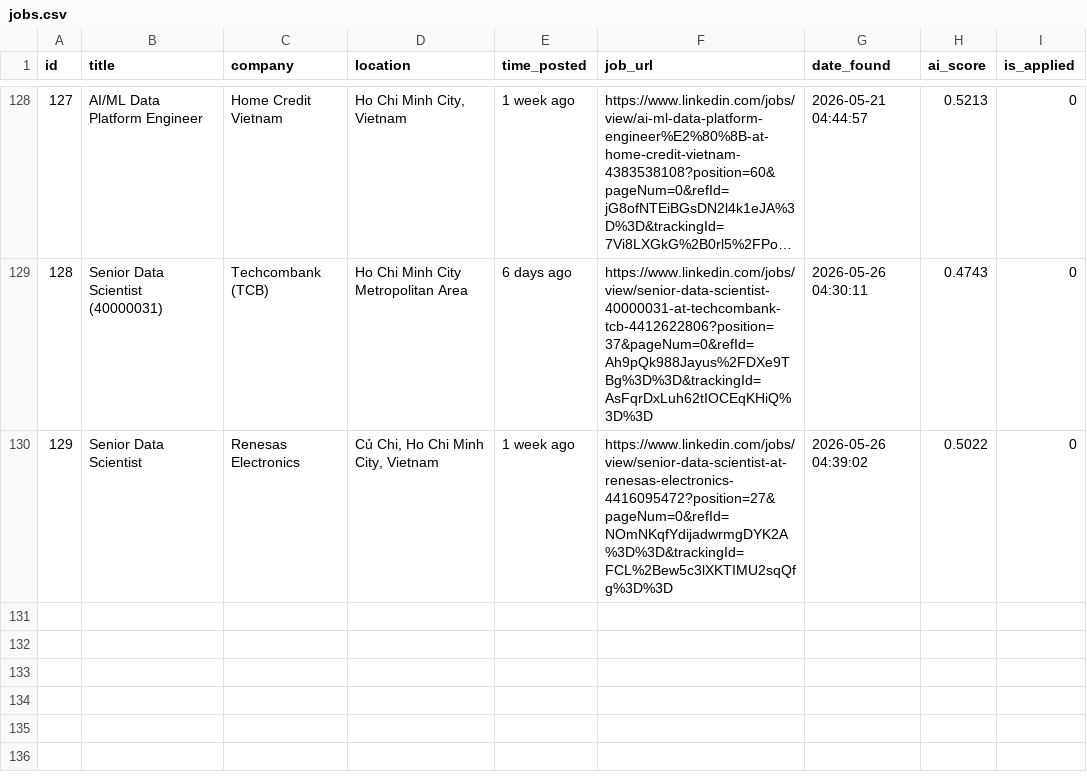
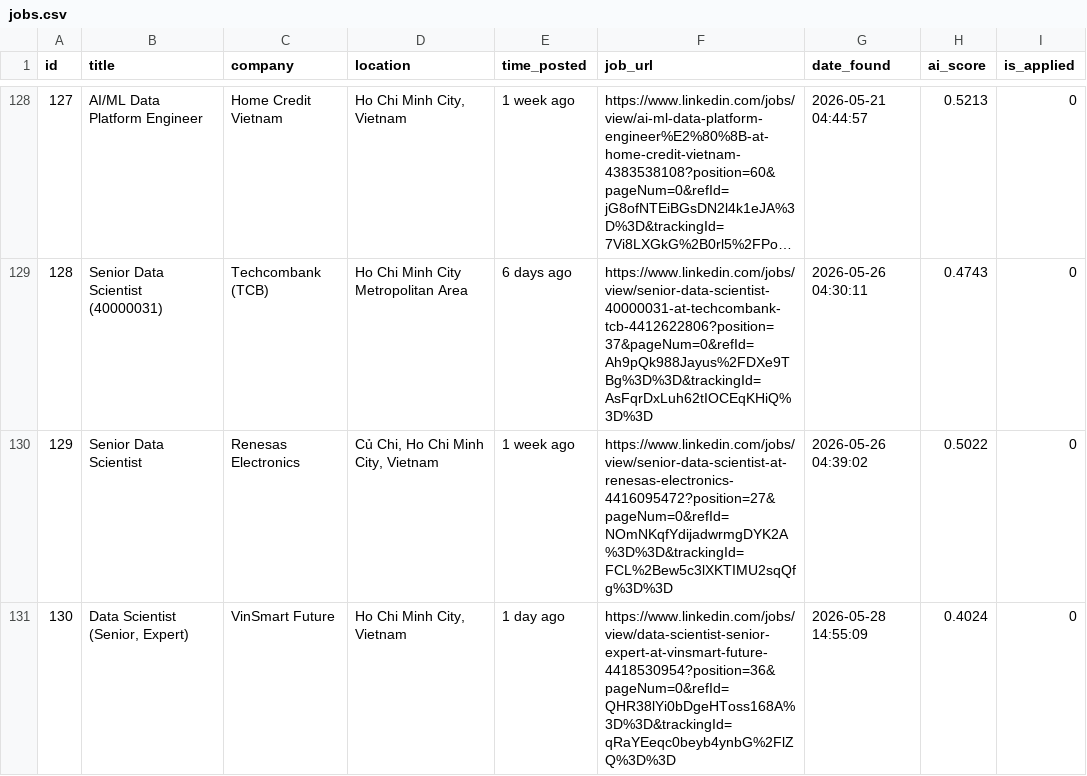
Before and after one commit to trunnguyen/Personal-Project, a CSV file: autonomous_job_finder/data/jobs.csv, drawn as a sheet; only a part is shown, gaps mark what is left out; long unchanged cells end in …; the diff names each change by its address in the sheet, - before the commit and + after, or states it on an @@ line.

```diff
--- a/autonomous_job_finder/data/jobs.csv
+++ b/autonomous_job_finder/data/jobs.csv
+row 131: 130 | Data Scientist (Senior, Expert) | VinSmart Future | Ho Chi Minh City, Vietnam | 1 day ago | https://www.linkedin.com/jobs/view/data-scientist-senior-expert-at-vinsmart-future-4418530954?position=36&pageNum=0&refId=QHR38lYi0bDgeHToss168A%3D%3D&trackingId=qRaYEeqc0beyb4ynbG%2FlZQ%3D%3D | 2026-05-28 14:55:09 | 0.4024 | 0
```
Also changed, not shown: 2 other files.
